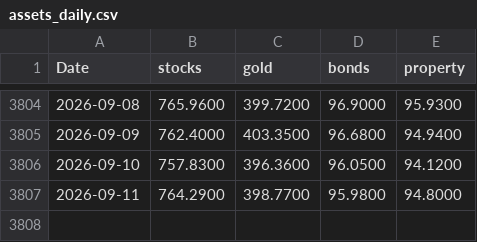
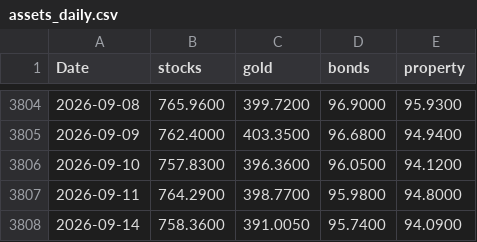
Before and after one commit to stephanlivera/btc-pl, a CSV file: assets_daily.csv, drawn as a sheet; only a part is shown, gaps mark what is left out.

```diff
--- a/assets_daily.csv
+++ b/assets_daily.csv
@@ -3807 +3807,2 @@ Date,stocks,gold,bonds,property
 2026-09-11,764.2900,398.7700,95.9800,94.8000
+2026-09-14,758.3600,391.0050,95.7400,94.0900
```
Also changed, not shown: btc_daily.csv.
